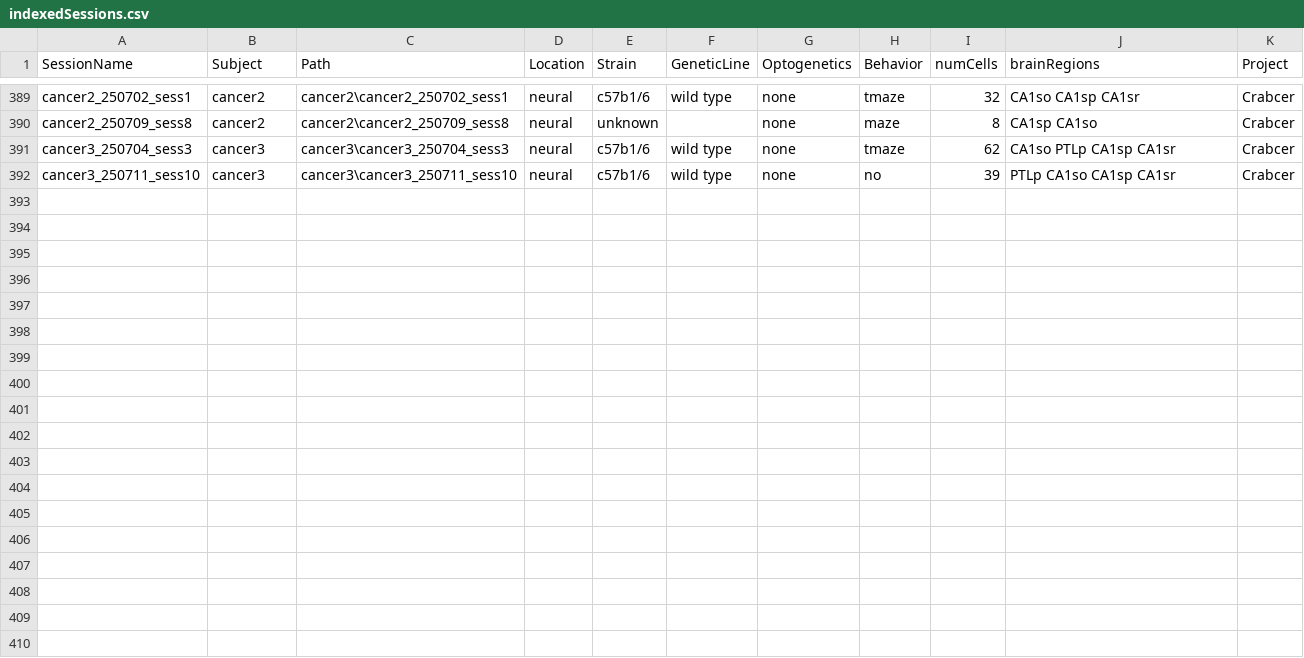
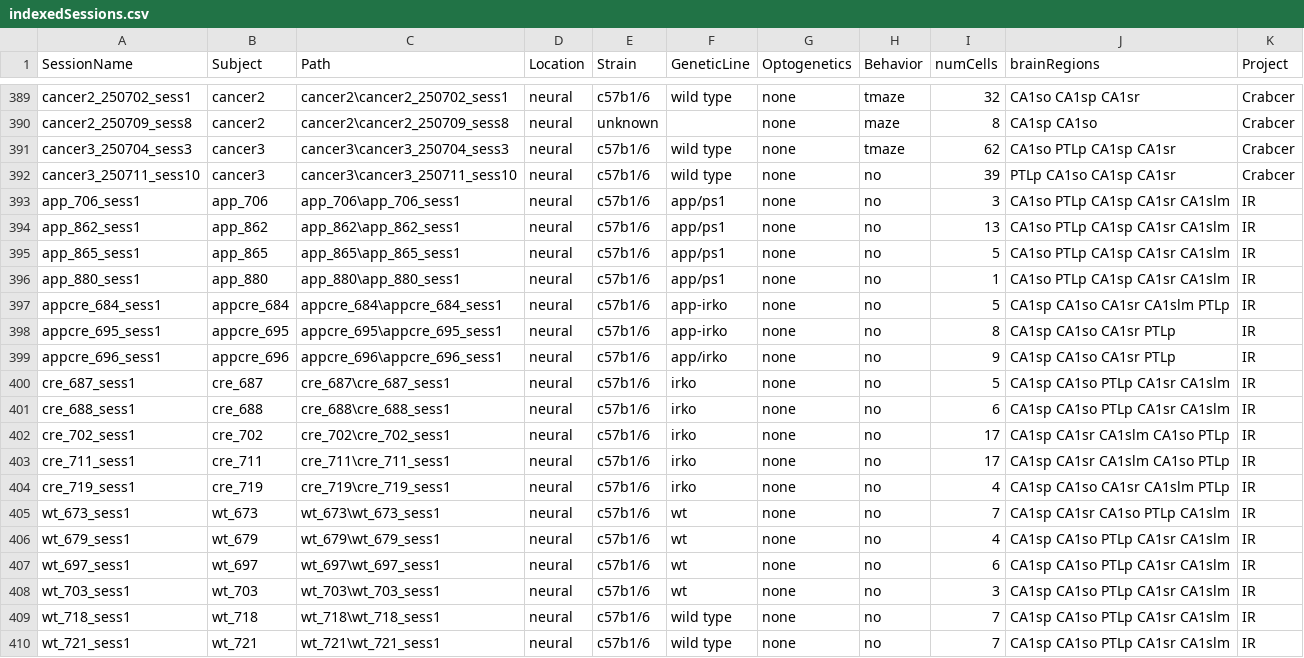
Before and after one commit to valegarman/HippoCookBook, a CSV file: indexedSessions.csv, drawn as a sheet; only a part is shown, gaps mark what is left out; the diff names each change by its address in the sheet, - before the commit and + after, or states it on an @@ line.

Commit message:
Added sessions IR Project

```diff
--- a/indexedSessions.csv
+++ b/indexedSessions.csv
+row 393: app_706_sess1 | app_706 | app_706\app_706_sess1 | neural | c57b1/6 | app/ps1 | none | no | 3 | CA1so PTLp CA1sp CA1sr CA1slm | IR
+row 394: app_862_sess1 | app_862 | app_862\app_862_sess1 | neural | c57b1/6 | app/ps1 | none | no | 13 | CA1so PTLp CA1sp CA1sr CA1slm | IR
+row 395: app_865_sess1 | app_865 | app_865\app_865_sess1 | neural | c57b1/6 | app/ps1 | none | no | 5 | CA1so PTLp CA1sp CA1sr CA1slm | IR
+row 396: app_880_sess1 | app_880 | app_880\app_880_sess1 | neural | c57b1/6 | app/ps1 | none | no | 1 | CA1so PTLp CA1sp CA1sr CA1slm | IR
+row 397: appcre_684_sess1 | appcre_684 | appcre_684\appcre_684_sess1 | neural | c57b1/6 | app-irko | none | no | 5 | CA1sp CA1so CA1sr CA1slm PTLp | IR
+row 398: appcre_695_sess1 | appcre_695 | appcre_695\appcre_695_sess1 | neural | c57b1/6 | app-irko | none | no | 8 | CA1sp CA1so CA1sr PTLp | IR
+row 399: appcre_696_sess1 | appcre_696 | appcre_696\appcre_696_sess1 | neural | c57b1/6 | app/irko | none | no | 9 | CA1sp CA1so CA1sr PTLp | IR
+row 400: cre_687_sess1 | cre_687 | cre_687\cre_687_sess1 | neural | c57b1/6 | irko | none | no | 5 | CA1sp CA1so PTLp CA1sr CA1slm | IR
+row 401: cre_688_sess1 | cre_688 | cre_688\cre_688_sess1 | neural | c57b1/6 | irko | none | no | 6 | CA1sp CA1so PTLp CA1sr CA1slm | IR
+row 402: cre_702_sess1 | cre_702 | cre_702\cre_702_sess1 | neural | c57b1/6 | irko | none | no | 17 | CA1sp CA1sr CA1slm CA1so PTLp | IR
+row 403: cre_711_sess1 | cre_711 | cre_711\cre_711_sess1 | neural | c57b1/6 | irko | none | no | 17 | CA1sp CA1sr CA1slm CA1so PTLp | IR
+row 404: cre_719_sess1 | cre_719 | cre_719\cre_719_sess1 | neural | c57b1/6 | irko | none | no | 4 | CA1sp CA1so CA1sr CA1slm PTLp | IR
+row 405: wt_673_sess1 | wt_673 | wt_673\wt_673_sess1 | neural | c57b1/6 | wt | none | no | 7 | CA1sp CA1sr CA1so PTLp CA1slm | IR
+row 406: wt_679_sess1 | wt_679 | wt_679\wt_679_sess1 | neural | c57b1/6 | wt | none | no | 4 | CA1sp CA1so PTLp CA1sr CA1slm | IR
+row 407: wt_697_sess1 | wt_697 | wt_697\wt_697_sess1 | neural | c57b1/6 | wt | none | no | 6 | CA1sp CA1so PTLp CA1sr CA1slm | IR
+row 408: wt_703_sess1 | wt_703 | wt_703\wt_703_sess1 | neural | c57b1/6 | wt | none | no | 3 | CA1sp CA1so PTLp CA1sr CA1slm | IR
+row 409: wt_718_sess1 | wt_718 | wt_718\wt_718_sess1 | neural | c57b1/6 | wild type | none | no | 7 | CA1sp CA1so PTLp CA1sr CA1slm | IR
+row 410: wt_721_sess1 | wt_721 | wt_721\wt_721_sess1 | neural | c57b1/6 | wild type | none | no | 7 | CA1sp CA1so PTLp CA1sr CA1slm | IR
```
